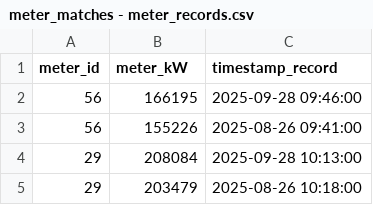
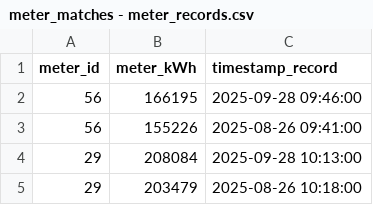
Before and after one commit to philgaeng/stratcon, a CSV file: resources/tables_init/meter_matches - meter_records.csv, drawn as a sheet; only a part is shown.

Commit message:
Fix report generation: normalize month-year format, fix chart data filtering, improve email deliverability
- Created normalize_month_year() helper function in domain/utils.py for consistent YYYY-MM format
- Updated all month-year normalization to use helper function across codebase
- Fixed pie chart and daily consumption chart empty data issue (format mismatch)
- Fixed metrics layout CSS: added metrics-two-columns class, fixed metric-card-row typo
- Improved email subject lines to distinguish Energy Analysis vs Billing reports
- Added padding to metric cards and sections for better spacing
- Updated extract_last_month to return normalized YYYY-MM format

```diff
--- a/resources/tables_init/meter_matches - meter_records.csv
+++ b/resources/tables_init/meter_matches - meter_records.csv
@@ -1,2 +1,2 @@
-meter_id,meter_kW,timestamp_record
+meter_id,meter_kWh,timestamp_record
 56,166195,2025-09-28 09:46:00
```
Also changed, not shown: 54 other files.
